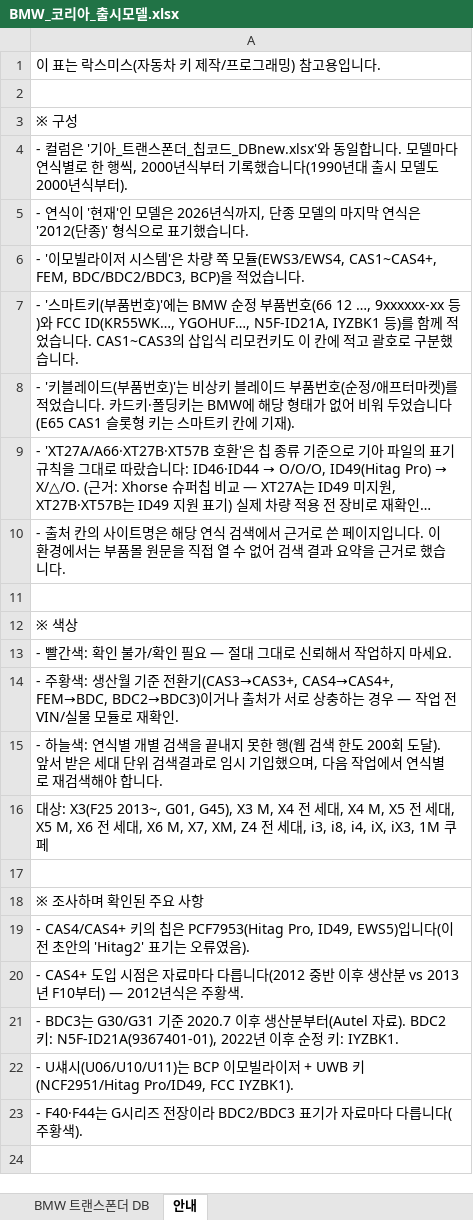
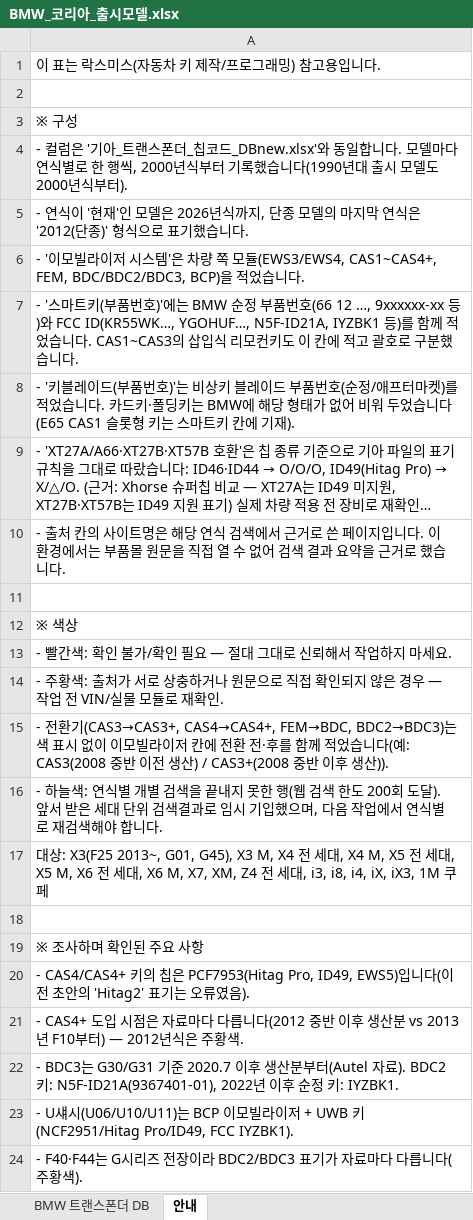
Before and after one commit to pegasusj8888-sudo/claude, an Excel workbook: BMW_코리아_출시모델.xlsx, sheet 안내, drawn as a sheet; long unchanged cells end in …; values as stored, in another font and other column widths than the file's, no borders; the diff names each change by its address in the sheet, - before the commit and + after, or states it on an @@ line.

```diff
--- a/BMW_코리아_출시모델.xlsx (sheet 안내)
+++ b/BMW_코리아_출시모델.xlsx (sheet 안내)
-A14: …주황색: 생산월 기준 전환기(CAS3→CAS3+, CAS4→CAS4+, FEM→BDC, BDC2→BDC3)이거나 출처가 서로 상충하는 경우…
+A14: …주황색: 출처가 서로 상충하거나 원문으로 직접 확인되지 않은 경우…
+row 15: - 전환기(CAS3→CAS3+, CAS4→CAS4+, FEM→BDC, BDC2→BDC3)는 색 표시 없이 이모빌라이저 칸에 전환 전·후를 함께 적었습니다(예: CAS3(2008 중반 이전 생산) / CAS3+(2008 중반 이후 생산)).
```
Also changed, not shown: sheet BMW 트랜스폰더 DB, 2 other files.
